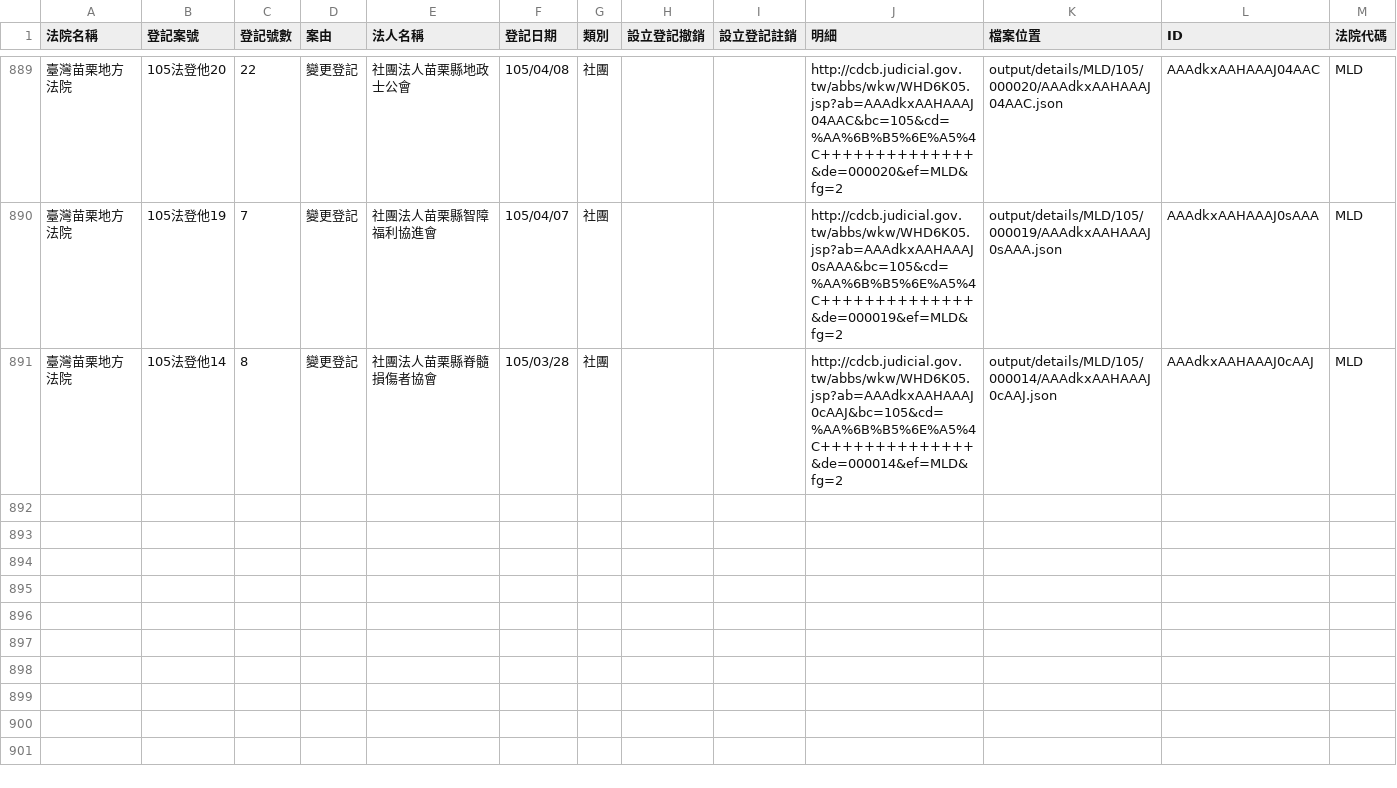
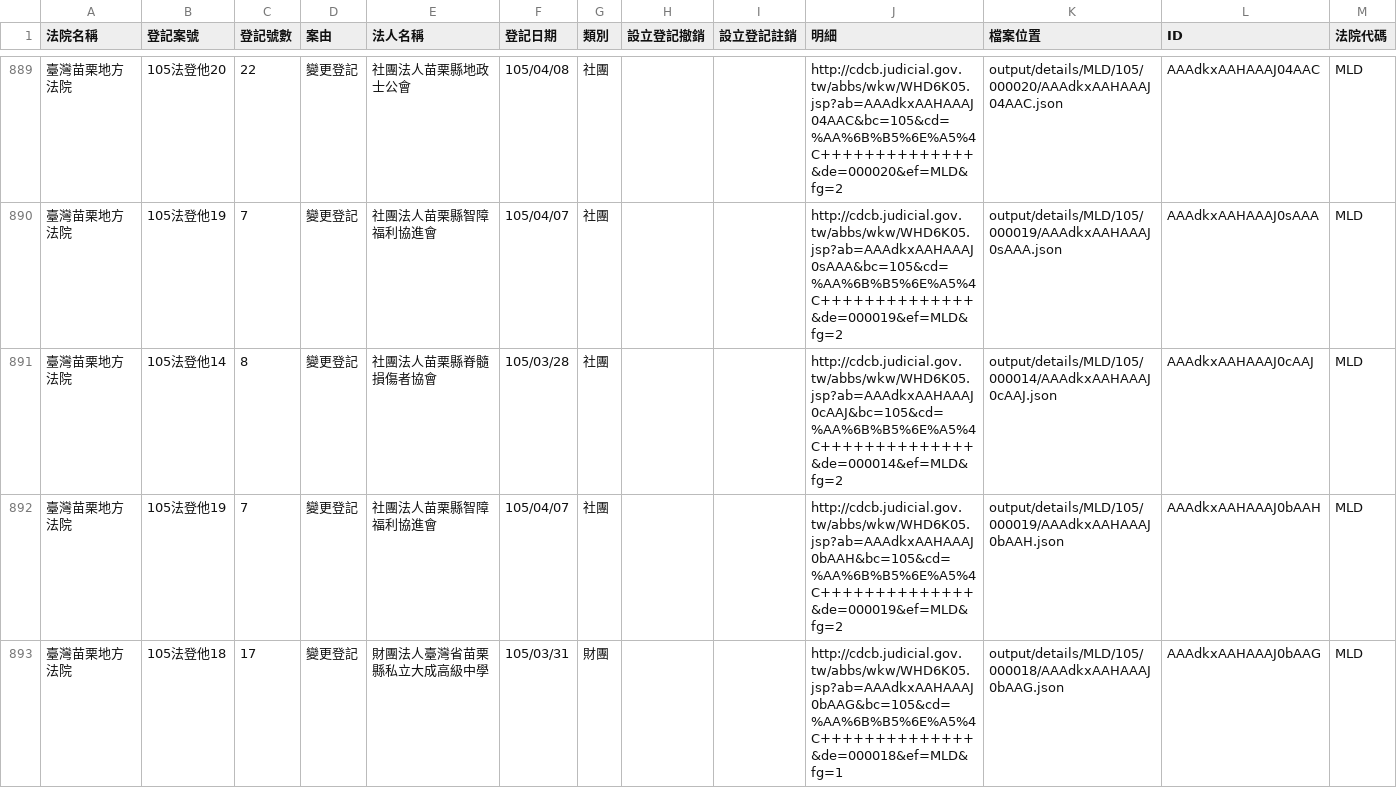
Before and after one commit to taichunmin/foundationtw, a CSV file: output/lists/MLD.csv, drawn as a sheet; only a part is shown, gaps mark what is left out.

Commit message:
update datasets @ 2016-04-20 02:00:02

```diff
--- a/output/lists/MLD.csv
+++ b/output/lists/MLD.csv
@@ -891 +891,3 @@
 臺灣苗栗地方法院,105法登他14,8,變更登記,社團法人苗栗縣脊髓損傷者協會,105/03/28,社團,,,http://cdcb.judicial.gov.tw/abbs/wkw/WHD6K05.jsp?ab=AAAdkxAAHAAAJ0cAAJ&bc=105&cd=%AA%6B%B5%6E%A5%4C++++++++++++++&de=000014&ef=MLD&fg=2,output/details/MLD/105/000014/AAAdkxAAHAAAJ0cAAJ.json,AAAdkxAAHAAAJ0cAAJ,MLD
+臺灣苗栗地方法院,105法登他19,7,變更登記,社團法人苗栗縣智障福利協進會,105/04/07,社團,,,http://cdcb.judicial.gov.tw/abbs/wkw/WHD6K05.jsp?ab=AAAdkxAAHAAAJ0bAAH&bc=105&cd=%AA%6B%B5%6E%A5%4C++++++++++++++&de=000019&ef=MLD&fg=2,output/details/MLD/105/000019/AAAdkxAAHAAAJ0bAAH.json,AAAdkxAAHAAAJ0bAAH,MLD
+臺灣苗栗地方法院,105法登他18,17,變更登記,財團法人臺灣省苗栗縣私立大成高級中學,105/03/31,財團,,,http://cdcb.judicial.gov.tw/abbs/wkw/WHD6K05.jsp?ab=AAAdkxAAHAAAJ0bAAG&bc=105&cd=%AA%6B%B5%6E%A5%4C++++++++++++++&de=000018&ef=MLD&fg=1,output/details/MLD/105/000018/AAAdkxAAHAAAJ0bAAG.json,AAAdkxAAHAAAJ0bAAG,MLD
```
Also changed, not shown: output/lists/CYD.csv, output/lists/HLD.csv, 34 other files.
